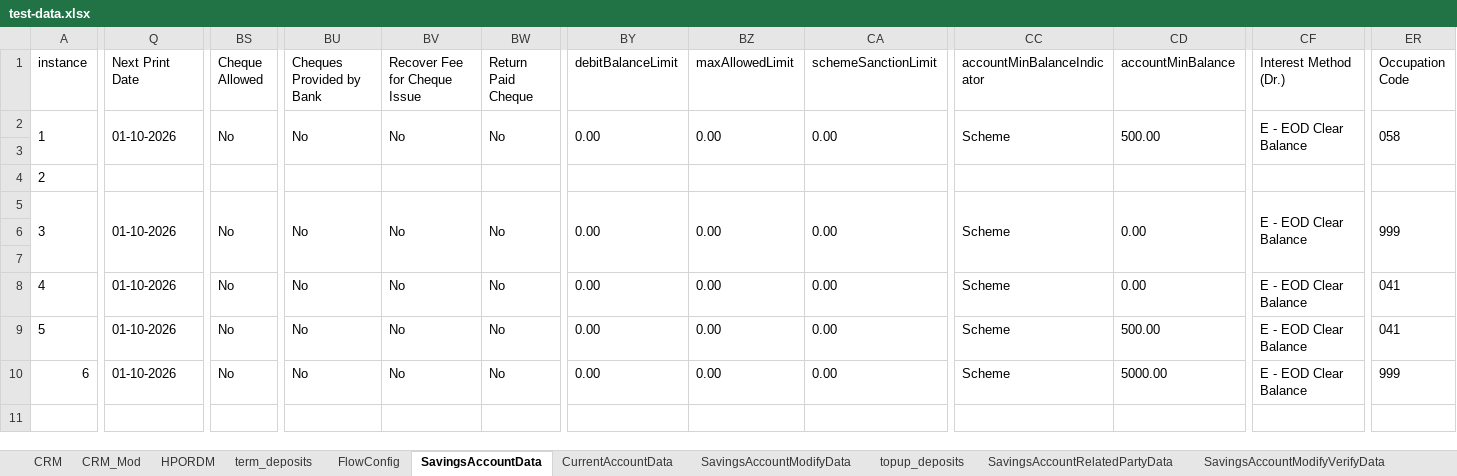
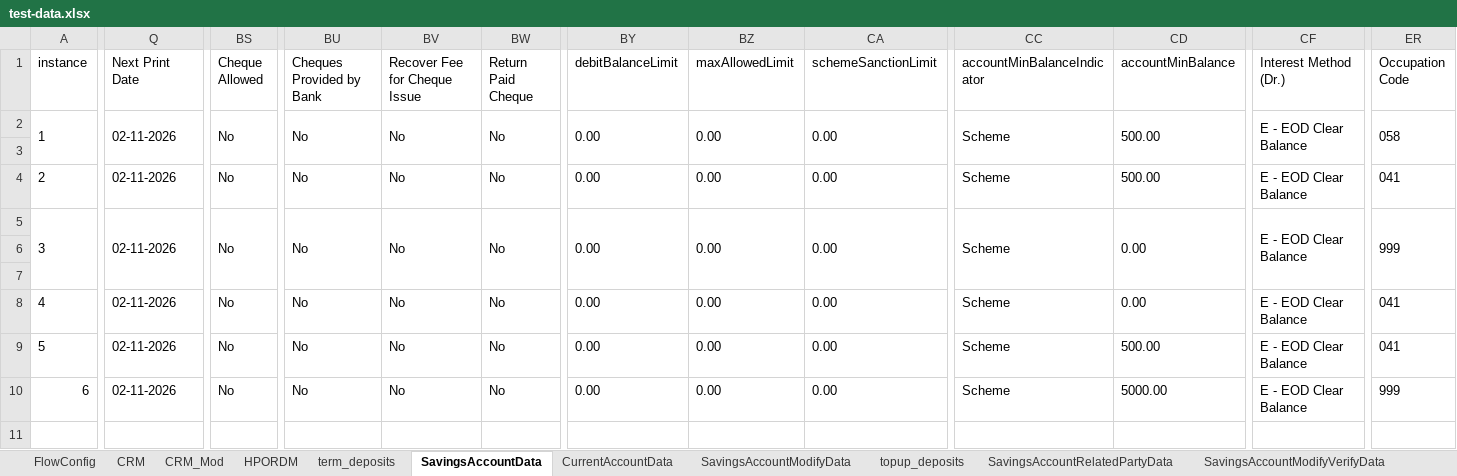
Before and after one commit to upamulapati/Clarien-Automation, an Excel workbook: data/test-data.xlsx, sheet SavingsAccountData, drawn as a sheet; only a part is shown, gaps mark what is left out; values as stored, in another font and other column widths than the file's, no borders; the diff covers the shown part only; the diff names each change by its address in the sheet, - before the commit and + after, or states it on an @@ line.

Commit message:
Refactored topupdeposits excel datadriven approach and current account modification

```diff
--- a/data/test-data.xlsx (sheet SavingsAccountData)
+++ b/data/test-data.xlsx (sheet SavingsAccountData)
@@ sheet tab order changed: FlowConfig | CRM | CRM_Mod | HPORDM | term_deposits | SavingsAccountData | CurrentAccountData | SavingsAccountModifyData | topup_deposits | SavingsAccountRelatedPartyData | SavingsAccountModifyVerifyData @@
-Q2 (Next Print Date): 01-10-2026
+Q2 (Next Print Date): 02-11-2026
-Q4 (Next Print Date): (empty)
+Q4 (Next Print Date): 02-11-2026
-BS4 (Cheque Allowed): (empty)
+BS4 (Cheque Allowed): No
-BU4 (Cheques Provided by Bank): (empty)
+BU4 (Cheques Provided by Bank): No
-BV4 (Recover Fee for Cheque Issue): (empty)
+BV4 (Recover Fee for Cheque Issue): No
-BW4 (Return Paid Cheque): (empty)
+BW4 (Return Paid Cheque): No
-BY4 (debitBalanceLimit): (empty)
+BY4 (debitBalanceLimit): 0.00
-BZ4 (maxAllowedLimit): (empty)
+BZ4 (maxAllowedLimit): 0.00
-CA4 (schemeSanctionLimit): (empty)
+CA4 (schemeSanctionLimit): 0.00
-CC4 (accountMinBalanceIndicator): (empty)
+CC4 (accountMinBalanceIndicator): Scheme
-CD4 (accountMinBalance): (empty)
+CD4 (accountMinBalance): 500.00
-CF4 (Interest Method (Dr.)): (empty)
+CF4 (Interest Method (Dr.)): E - EOD Clear Balance
-ER4 (Occupation Code): (empty)
+ER4 (Occupation Code): 041
-Q5 (Next Print Date): 01-10-2026
+Q5 (Next Print Date): 02-11-2026
-Q8:Q10 (Next Print Date): 01-10-2026
+Q8:Q10 (Next Print Date): 02-11-2026
```
Also changed, not shown: 1 edited cell elsewhere in this sheet, sheet CurrentAccountModifyData, sheet SavingsAccountModifyData, sheet CurrentAccountData, sheet FlowConfig, sheet SavingsAccountFreezeData, sheet SavingsAccountFreezeVerifyData, 2 more sheets, other sheet tabs, 34 other files.
